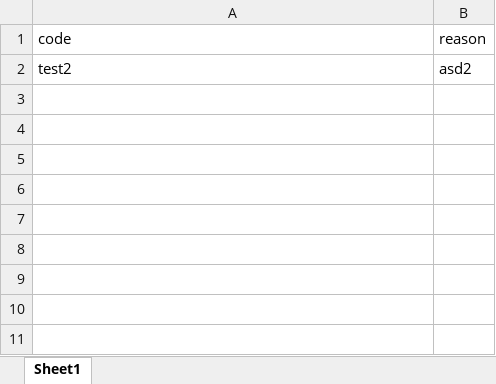
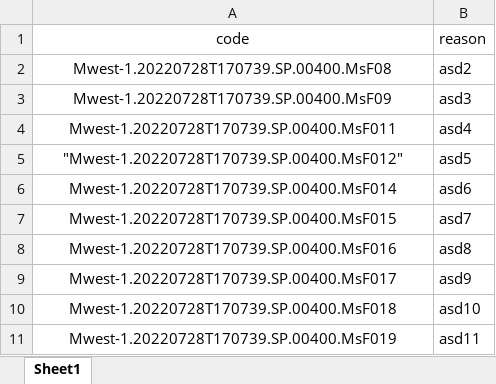
Before and after one commit to HossamAmeen/mostafa, an Excel workbook: data.xlsx, sheet Sheet1, drawn as a sheet; values as stored, in another font and other column widths than the file's, no borders; the diff names each change by its address in the sheet, - before the commit and + after, or states it on an @@ line.

```diff
--- a/data.xlsx (sheet Sheet1)
+++ b/data.xlsx (sheet Sheet1)
-A1:A2 alignment: left
+A1:A2 alignment: center
-A2 (code): test2
+A2 (code): Mwest-1.20220728T170739.SP.00400.MsF08
+row 3: Mwest-1.20220728T170739.SP.00400.MsF09 | asd3
+row 4: Mwest-1.20220728T170739.SP.00400.MsF011 | asd4
+row 5: "Mwest-1.20220728T170739.SP.00400.MsF012" | asd5
+row 6: Mwest-1.20220728T170739.SP.00400.MsF014 | asd6
+row 7: Mwest-1.20220728T170739.SP.00400.MsF015 | asd7
+row 8: Mwest-1.20220728T170739.SP.00400.MsF016 | asd8
+row 9: Mwest-1.20220728T170739.SP.00400.MsF017 | asd9
+row 10: Mwest-1.20220728T170739.SP.00400.MsF018 | asd10
+row 11: Mwest-1.20220728T170739.SP.00400.MsF019 | asd11
```
Also changed, not shown: 30 other files.
